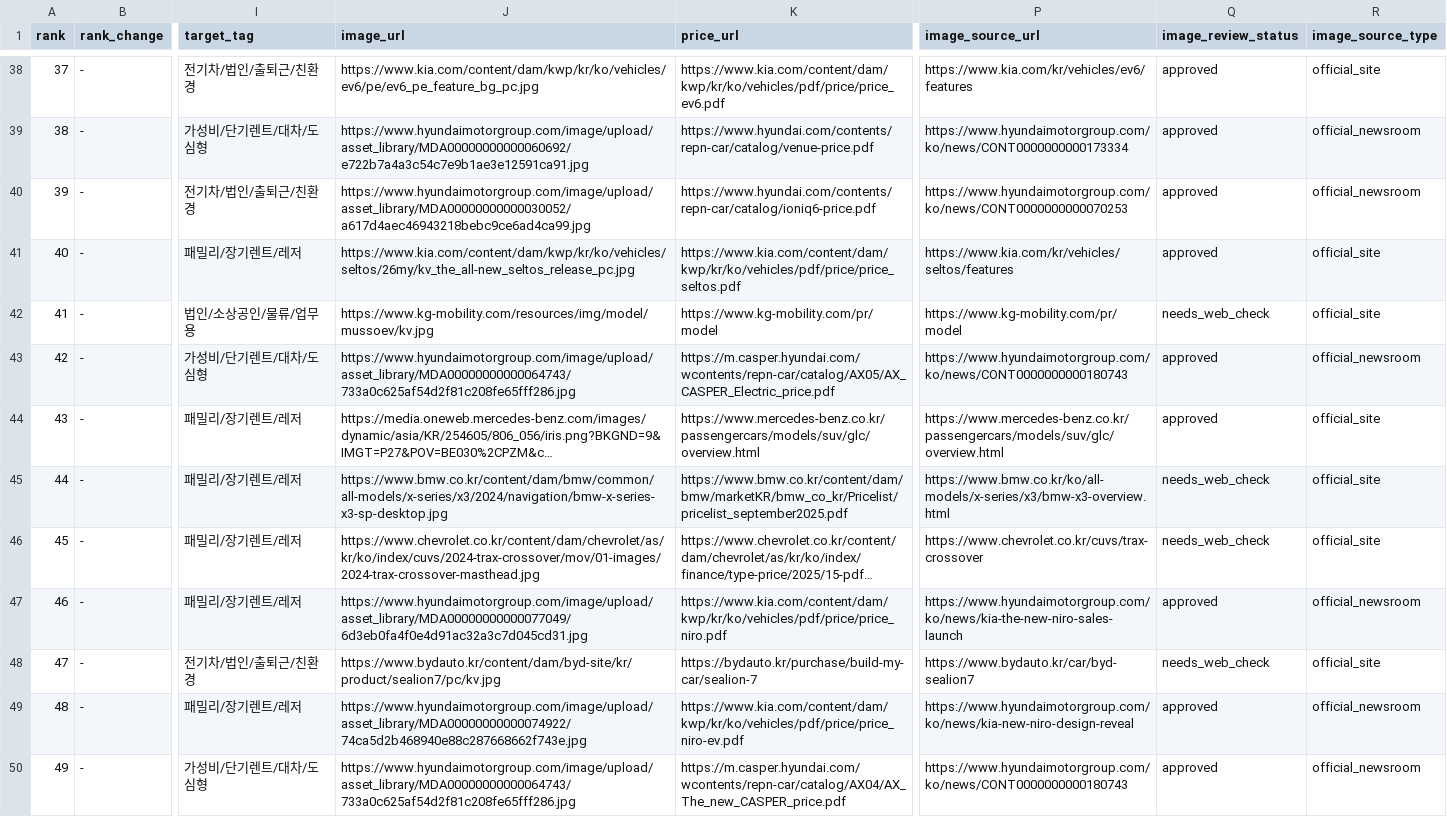
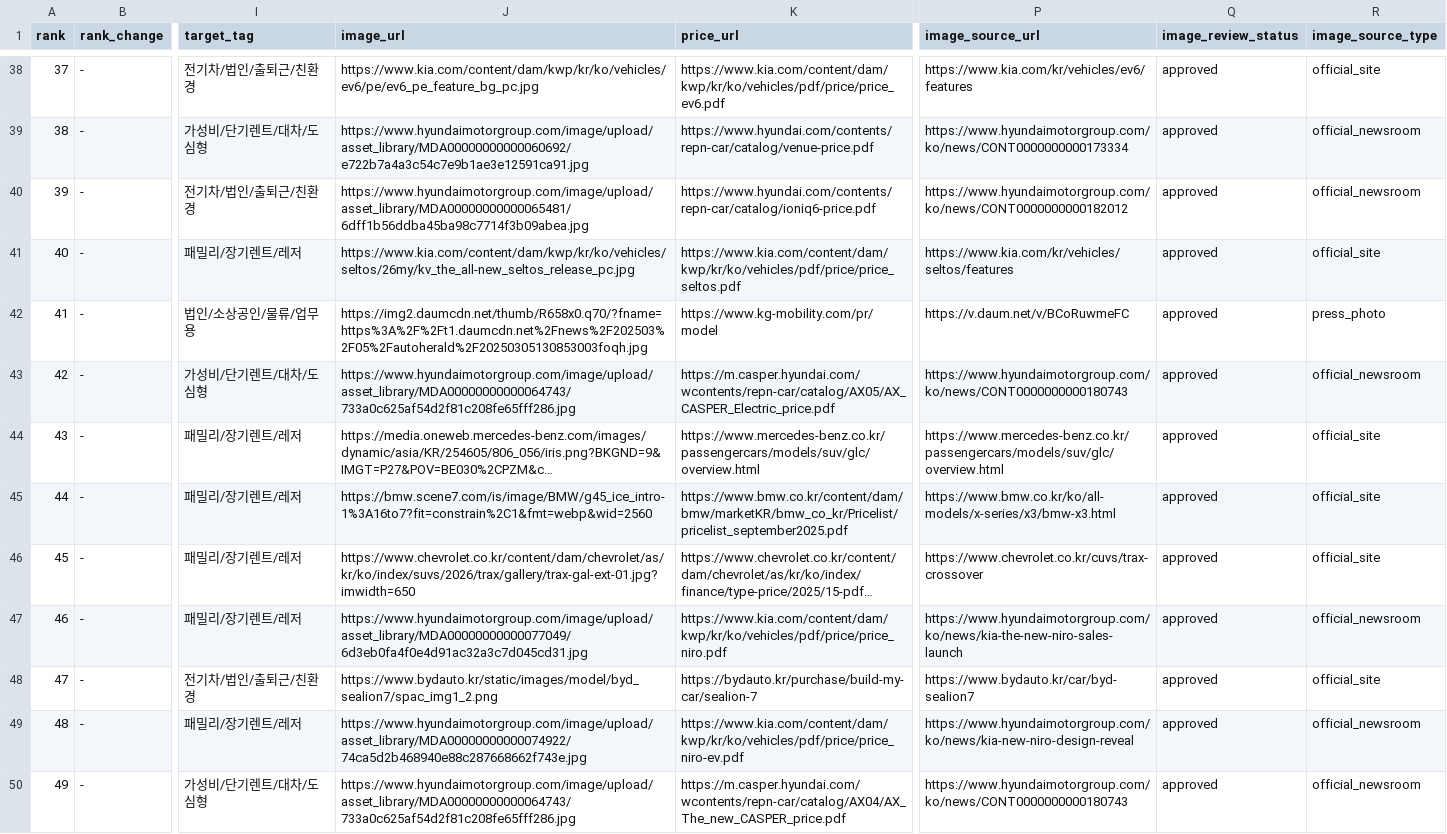
Before and after one commit to talgpro1-art/youngman-helper, a CSV file: vehicle_master.csv, drawn as a sheet; only a part is shown, gaps mark what is left out; long unchanged cells end in …; the diff covers the shown part only; the diff names each change by its address in the sheet, - before the commit and + after, or states it on an @@ line.

```diff
--- a/vehicle_master.csv
+++ b/vehicle_master.csv
-J40 (image_url): https://www.hyundaimotorgroup.com/image/upload/asset_library/MDA00000000000030052/a617d4aec46943218bebc9ce6ad4ca99.jpg
+J40 (image_url): https://www.hyundaimotorgroup.com/image/upload/asset_library/MDA00000000000065481/6dff1b56ddba45ba98c7714f3b09abea.jpg
-P40 (image_source_url): https://www.hyundaimotorgroup.com/ko/news/CONT0000000000070253
+P40 (image_source_url): https://www.hyundaimotorgroup.com/ko/news/CONT0000000000182012
-J42 (image_url): https://www.kg-mobility.com/resources/img/model/mussoev/kv.jpg
+J42 (image_url): https://img2.daumcdn.net/thumb/R658x0.q70/?fname=https%3A%2F%2Ft1.daumcdn.net%2Fnews%2F202503%2F05%2Fautoherald%2F20250305130853003foqh.jpg
-P42 (image_source_url): https://www.kg-mobility.com/pr/model
+P42 (image_source_url): https://v.daum.net/v/BCoRuwmeFC
-Q42 (image_review_status): needs_web_check
+Q42 (image_review_status): approved
-R42 (image_source_type): official_site
+R42 (image_source_type): press_photo
-J45 (image_url): https://www.bmw.co.kr/content/dam/bmw/common/all-models/x-series/x3/2024/navigation/bmw-x-series-x3-sp-desktop.jpg
+J45 (image_url): https://bmw.scene7.com/is/image/BMW/g45_ice_intro-1%3A16to7?fit=constrain%2C1&fmt=webp&wid=2560
-P45 (image_source_url): https://www.bmw.co.kr/ko/all-models/x-series/x3/bmw-x3-overview.html
+P45 (image_source_url): https://www.bmw.co.kr/ko/all-models/x-series/x3/bmw-x3.html
-Q45:Q46 (image_review_status): needs_web_check
+Q45:Q46 (image_review_status): approved
-J46 (image_url): https://www.chevrolet.co.kr/content/dam/chevrolet/as/kr/ko/index/cuvs/2024-trax-crossover/mov/01-images/2024-trax-crossover-masthead.jpg
+J46 (image_url): https://www.chevrolet.co.kr/content/dam/chevrolet/as/kr/ko/index/suvs/2026/trax/gallery/trax-gal-ext-01.jpg?imwidth=650
-J48 (image_url): https://www.bydauto.kr/content/dam/byd-site/kr/product/sealion7/pc/kv.jpg
+J48 (image_url): https://www.bydauto.kr/static/images/model/byd_sealion7/spac_img1_2.png
-Q48 (image_review_status): needs_web_check
+Q48 (image_review_status): approved
```
Also changed, not shown: 24 edited cells elsewhere in this file.
